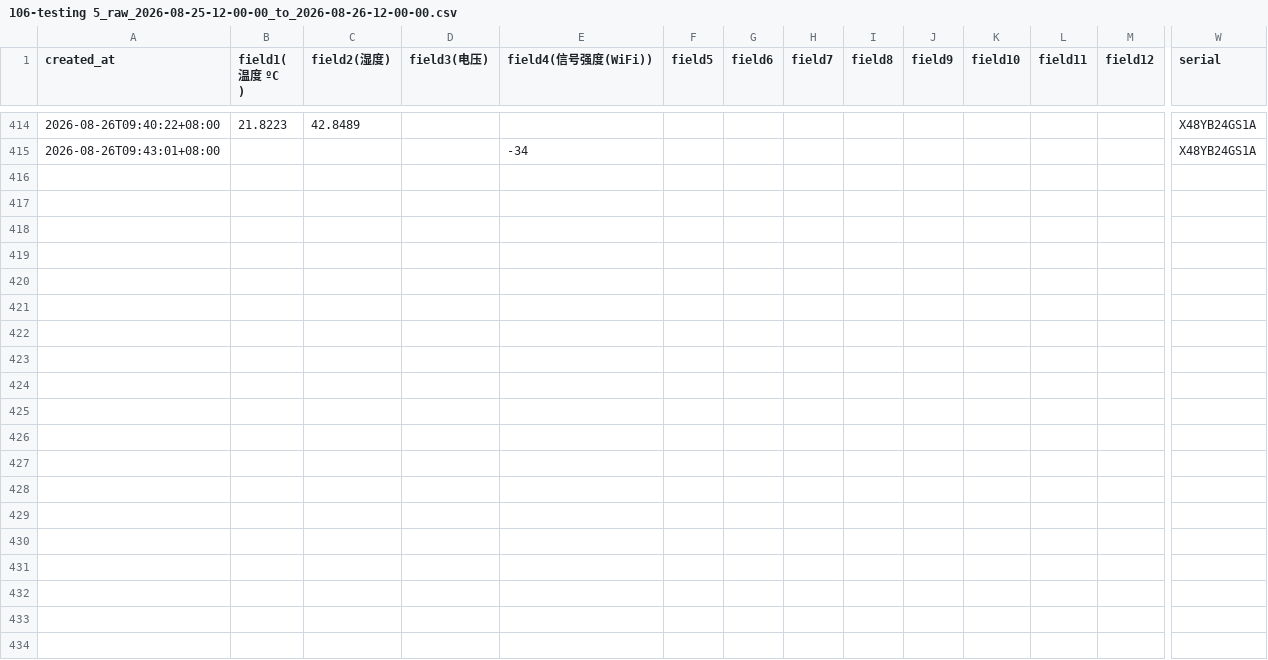
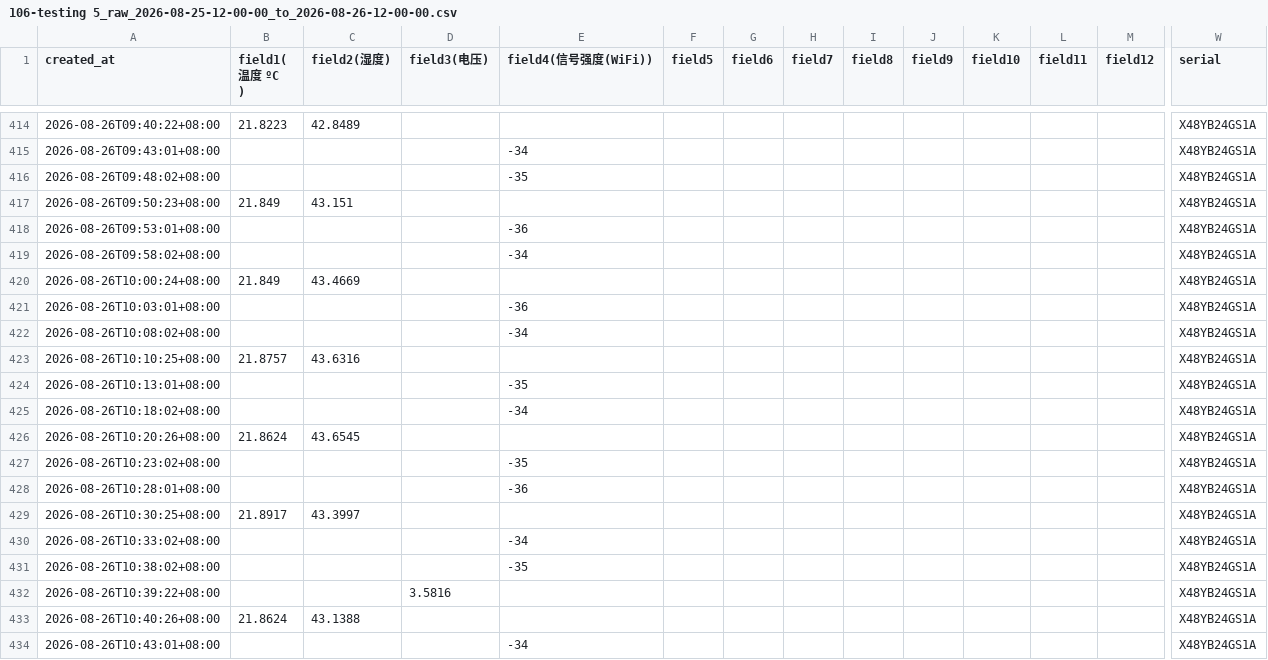
Before and after one commit to binbin247/CyberLab_LabStat, a CSV file: data/raw/106-testing 5_raw_2026-08-25-12-00-00_to_2026-08-26-12-00-00.csv, drawn as a sheet; only a part is shown, gaps mark what is left out; rows hold the shown columns only; the diff covers the shown part only; the diff names each change by its address in the sheet, - before the commit and + after, or states it on an @@ line.

Commit message:
Update CyberLab lab status 2026-08-26

```diff
--- a/data/raw/106-testing 5_raw_2026-08-25-12-00-00_to_2026-08-26-12-00-00.csv
+++ b/data/raw/106-testing 5_raw_2026-08-25-12-00-00_to_2026-08-26-12-00-00.csv
+row 416: 2026-08-26T09:48:02+08:00 |  |  |  | -35 |  |  |  |  |  |  |  |  | X48YB24GS1A
+row 417: 2026-08-26T09:50:23+08:00 | 21.849 | 43.151 |  |  |  |  |  |  |  |  |  |  | X48YB24GS1A
+row 418: 2026-08-26T09:53:01+08:00 |  |  |  | -36 |  |  |  |  |  |  |  |  | X48YB24GS1A
+row 419: 2026-08-26T09:58:02+08:00 |  |  |  | -34 |  |  |  |  |  |  |  |  | X48YB24GS1A
+row 420: 2026-08-26T10:00:24+08:00 | 21.849 | 43.4669 |  |  |  |  |  |  |  |  |  |  | X48YB24GS1A
+row 421: 2026-08-26T10:03:01+08:00 |  |  |  | -36 |  |  |  |  |  |  |  |  | X48YB24GS1A
+row 422: 2026-08-26T10:08:02+08:00 |  |  |  | -34 |  |  |  |  |  |  |  |  | X48YB24GS1A
+row 423: 2026-08-26T10:10:25+08:00 | 21.8757 | 43.6316 |  |  |  |  |  |  |  |  |  |  | X48YB24GS1A
+row 424: 2026-08-26T10:13:01+08:00 |  |  |  | -35 |  |  |  |  |  |  |  |  | X48YB24GS1A
+row 425: 2026-08-26T10:18:02+08:00 |  |  |  | -34 |  |  |  |  |  |  |  |  | X48YB24GS1A
+row 426: 2026-08-26T10:20:26+08:00 | 21.8624 | 43.6545 |  |  |  |  |  |  |  |  |  |  | X48YB24GS1A
+row 427: 2026-08-26T10:23:02+08:00 |  |  |  | -35 |  |  |  |  |  |  |  |  | X48YB24GS1A
+row 428: 2026-08-26T10:28:01+08:00 |  |  |  | -36 |  |  |  |  |  |  |  |  | X48YB24GS1A
+row 429: 2026-08-26T10:30:25+08:00 | 21.8917 | 43.3997 |  |  |  |  |  |  |  |  |  |  | X48YB24GS1A
+row 430: 2026-08-26T10:33:02+08:00 |  |  |  | -34 |  |  |  |  |  |  |  |  | X48YB24GS1A
+row 431: 2026-08-26T10:38:02+08:00 |  |  |  | -35 |  |  |  |  |  |  |  |  | X48YB24GS1A
+row 432: 2026-08-26T10:39:22+08:00 |  |  | 3.5816 |  |  |  |  |  |  |  |  |  | X48YB24GS1A
+row 433: 2026-08-26T10:40:26+08:00 | 21.8624 | 43.1388 |  |  |  |  |  |  |  |  |  |  | X48YB24GS1A
+row 434: 2026-08-26T10:43:01+08:00 |  |  |  | -34 |  |  |  |  |  |  |  |  | X48YB24GS1A
```
Also changed, not shown: 23 added rows elsewhere in this file, data/raw/106-设备区_raw_2026-08-25-12-00-00_to_2026-08-26-12-00-00.csv, 2 other files.
